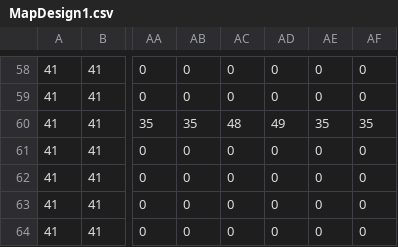
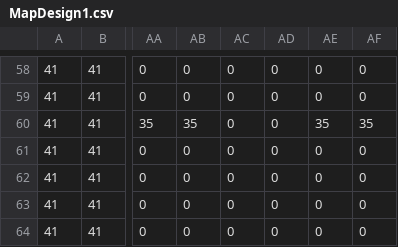
Before and after one commit to jdraco/SP4, a CSV file: SP4/Debug/MapDesign1.csv, drawn as a sheet; only a part is shown, gaps mark what is left out; the diff names each change by its address in the sheet, - before the commit and + after, or states it on an @@ line.

```diff
--- a/SP4/Debug/MapDesign1.csv
+++ b/SP4/Debug/MapDesign1.csv
-AC60: 48
+AC60: 0
-AD60: 49
+AD60: 0
```
Also changed, not shown: 11 other files.
